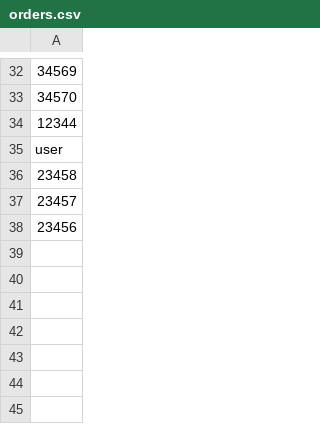
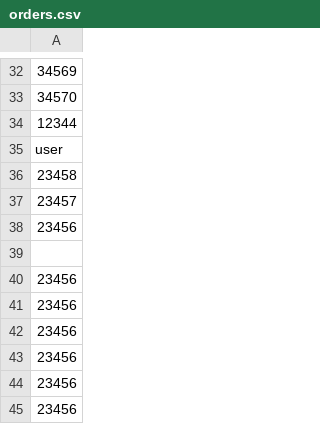
Before and after one commit to DAdamNixon/CSCI_3331_Final_Proj, a CSV file: src/main/resources/orders.csv, drawn as a sheet; only a part is shown, gaps mark what is left out; the diff names each change by its address in the sheet, - before the commit and + after, or states it on an @@ line.

Commit message:
Update orders.csv

```diff
--- a/src/main/resources/orders.csv
+++ b/src/main/resources/orders.csv
+row 39: (empty)
+row 40: 23456
+row 41: 23456
+row 42: 23456
+row 43: 23456
+row 44: 23456
+row 45: 23456
```
